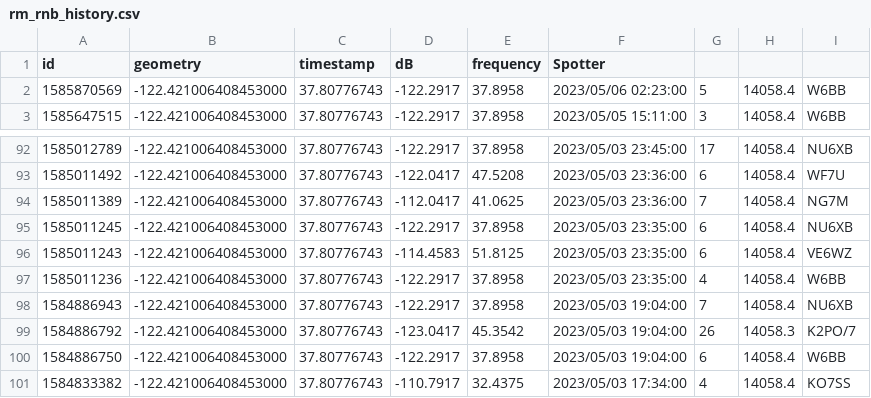
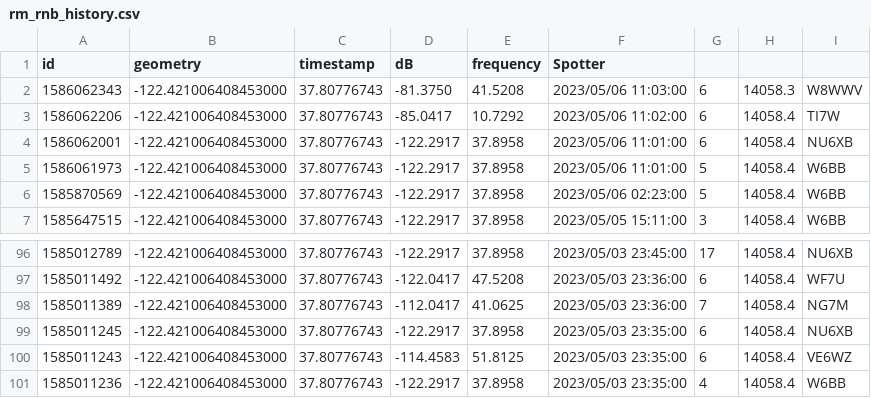
Before and after one commit to hcarter333/rm-rbn-history, a CSV file: rm_rnb_history.csv, drawn as a sheet; only a part is shown, gaps mark what is left out.

```diff
--- a/rm_rnb_history.csv
+++ b/rm_rnb_history.csv
@@ -1,2 +1,6 @@
 id,geometry,timestamp,dB,frequency,Spotter
+1586062343,-122.421006408453000,37.80776743,-81.3750,41.5208,2023/05/06 11:03:00,6,14058.3,W8WWV
+1586062206,-122.421006408453000,37.80776743,-85.0417,10.7292,2023/05/06 11:02:00,6,14058.4,TI7W
+1586062001,-122.421006408453000,37.80776743,-122.2917,37.8958,2023/05/06 11:01:00,6,14058.4,NU6XB
+1586061973,-122.421006408453000,37.80776743,-122.2917,37.8958,2023/05/06 11:01:00,5,14058.4,W6BB
 1585870569,-122.421006408453000,37.80776743,-122.2917,37.8958,2023/05/06 02:23:00,5,14058.4,W6BB
@@ -97,5 +101 @@ id,geometry,timestamp,dB,frequency,Spotter
 1585011236,-122.421006408453000,37.80776743,-122.2917,37.8958,2023/05/03 23:35:00,4,14058.4,W6BB
-1584886943,-122.421006408453000,37.80776743,-122.2917,37.8958,2023/05/03 19:04:00,7,14058.4,NU6XB
-1584886792,-122.421006408453000,37.80776743,-123.0417,45.3542,2023/05/03 19:04:00,26,14058.3,K2PO/7
-1584886750,-122.421006408453000,37.80776743,-122.2917,37.8958,2023/05/03 19:04:00,6,14058.4,W6BB
-1584833382,-122.421006408453000,37.80776743,-110.7917,32.4375,2023/05/03 17:34:00,4,14058.4,KO7SS
```
Also changed, not shown: rm_rnb_history_pres.csv, 2 other files.
